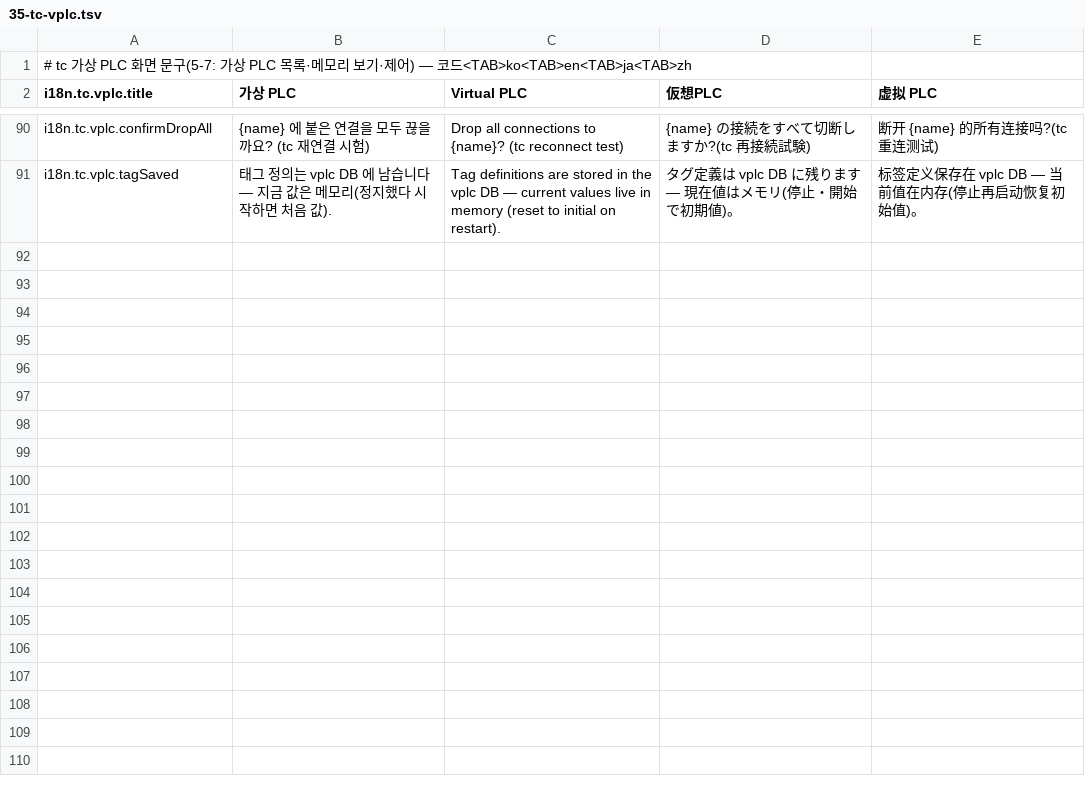
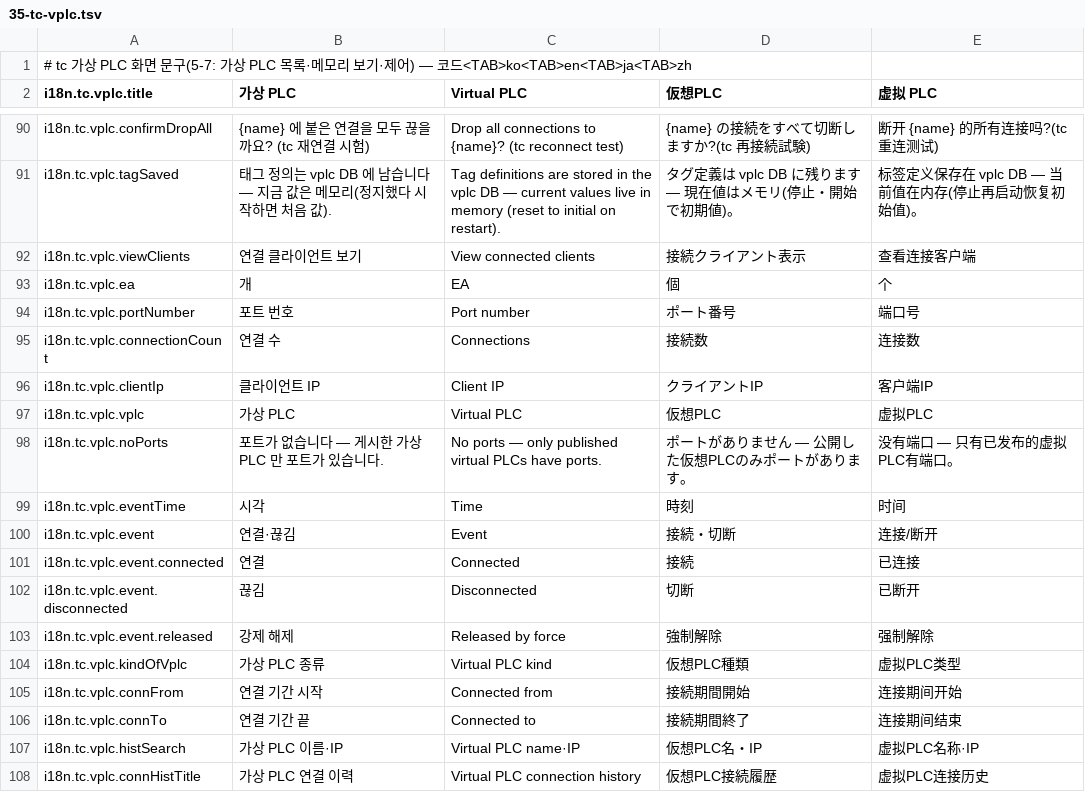
Before and after one commit to lucky-sugar-park/tc-dev, a TSV file: wow-tc-backend/tc/src/main/resources/ui-seed/i18n/35-tc-vplc.tsv, drawn as a sheet; only a part is shown, gaps mark what is left out; the diff names each change by its address in the sheet, - before the commit and + after, or states it on an @@ line.

```diff
--- a/wow-tc-backend/tc/src/main/resources/ui-seed/i18n/35-tc-vplc.tsv
+++ b/wow-tc-backend/tc/src/main/resources/ui-seed/i18n/35-tc-vplc.tsv
+row 92: i18n.tc.vplc.viewClients | 연결 클라이언트 보기 | View connected clients | 接続クライアント表示 | 查看连接客户端
+row 93: i18n.tc.vplc.ea | 개 | EA | 個 | 个
+row 94: i18n.tc.vplc.portNumber | 포트 번호 | Port number | ポート番号 | 端口号
+row 95: i18n.tc.vplc.connectionCount | 연결 수 | Connections | 接続数 | 连接数
+row 96: i18n.tc.vplc.clientIp | 클라이언트 IP | Client IP | クライアントIP | 客户端IP
+row 97: i18n.tc.vplc.vplc | 가상 PLC | Virtual PLC | 仮想PLC | 虚拟PLC
+row 98: i18n.tc.vplc.noPorts | 포트가 없습니다 — 게시한 가상 PLC 만 포트가 있습니다. | No ports — only published virtual PLCs have ports. | ポートがありません — 公開した仮想PLCのみポートがあります。 | 没有端口 — 只有已发布的虚拟PLC有端口。
+row 99: i18n.tc.vplc.eventTime | 시각 | Time | 時刻 | 时间
+row 100: i18n.tc.vplc.event | 연결·끊김 | Event | 接続・切断 | 连接/断开
+row 101: i18n.tc.vplc.event.connected | 연결 | Connected | 接続 | 已连接
+row 102: i18n.tc.vplc.event.disconnected | 끊김 | Disconnected | 切断 | 已断开
+row 103: i18n.tc.vplc.event.released | 강제 해제 | Released by force | 強制解除 | 强制解除
+row 104: i18n.tc.vplc.kindOfVplc | 가상 PLC 종류 | Virtual PLC kind | 仮想PLC種類 | 虚拟PLC类型
+row 105: i18n.tc.vplc.connFrom | 연결 기간 시작 | Connected from | 接続期間開始 | 连接期间开始
+row 106: i18n.tc.vplc.connTo | 연결 기간 끝 | Connected to | 接続期間終了 | 连接期间结束
+row 107: i18n.tc.vplc.histSearch | 가상 PLC 이름·IP | Virtual PLC name·IP | 仮想PLC名・IP | 虚拟PLC名称·IP
+row 108: i18n.tc.vplc.connHistTitle | 가상 PLC 연결 이력 | Virtual PLC connection history | 仮想PLC接続履歴 | 虚拟PLC连接历史
```
Also changed, not shown: wow-tc-backend/tc/src/main/resources/ui-seed/i18n/20-tc-menu.tsv, 18 other files.
